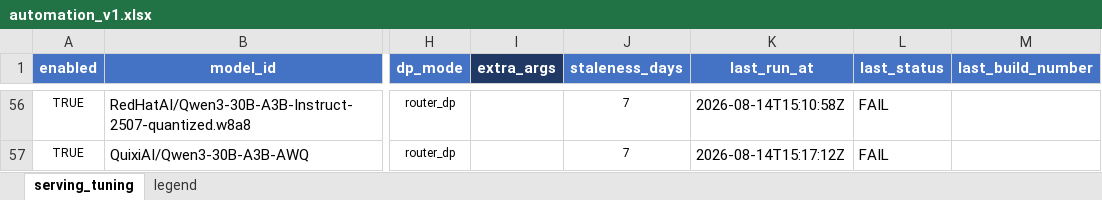
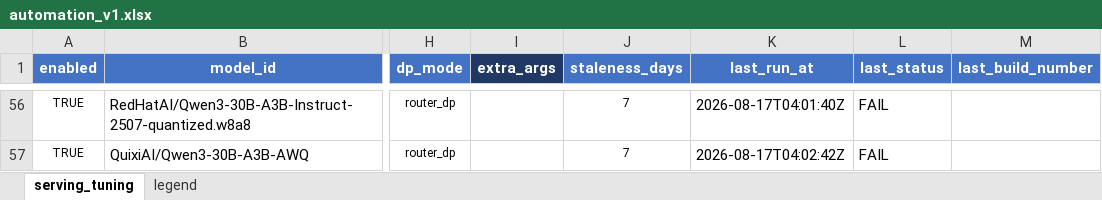
Before and after one commit to Validation-AI/vLLM_benchmark, an Excel workbook: automation_v1.xlsx, sheet serving_tuning, drawn as a sheet; only a part is shown, gaps mark what is left out; values as stored, in another font and other column widths than the file's, no borders; the diff covers the shown part only; the diff names each change by its address in the sheet, - before the commit and + after, or states it on an @@ line.

```diff
--- a/automation_v1.xlsx (sheet serving_tuning)
+++ b/automation_v1.xlsx (sheet serving_tuning)
-K56 (last_run_at): 2026-08-14T15:10:58Z
+K56 (last_run_at): 2026-08-17T04:01:40Z
-K57 (last_run_at): 2026-08-14T15:17:12Z
+K57 (last_run_at): 2026-08-17T04:02:42Z
```
Also changed, not shown: 61 edited cells and cell formats elsewhere in this sheet.
